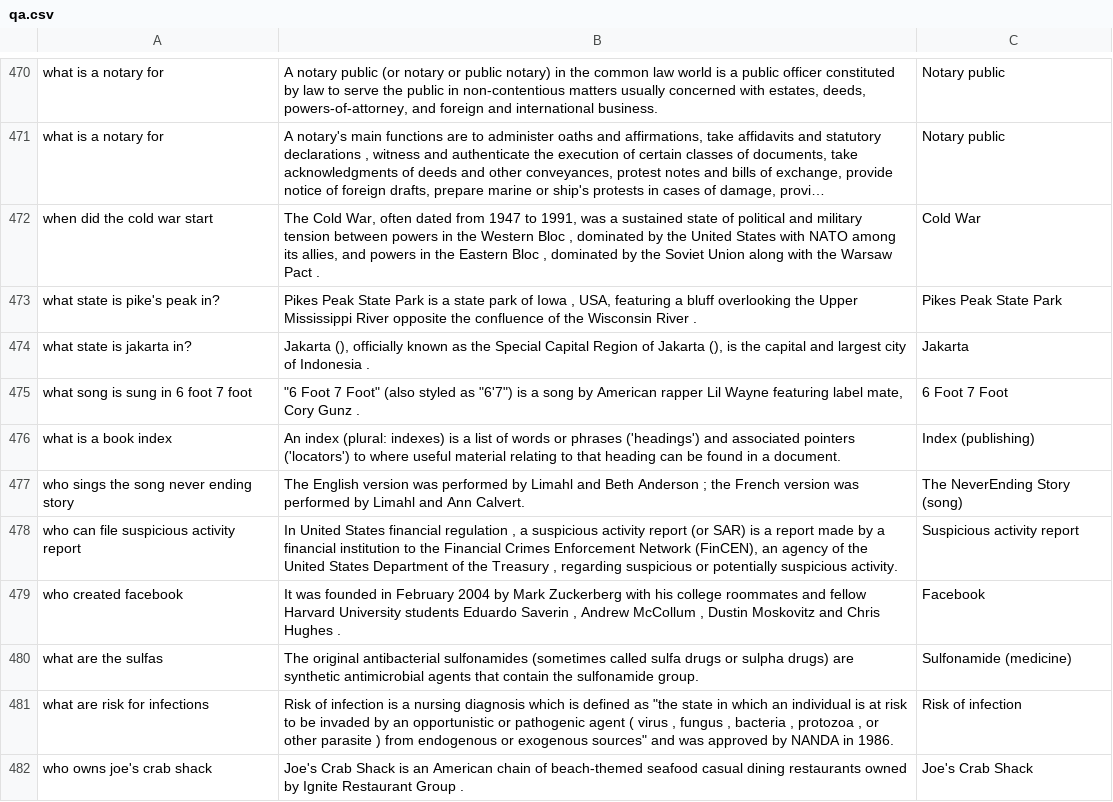
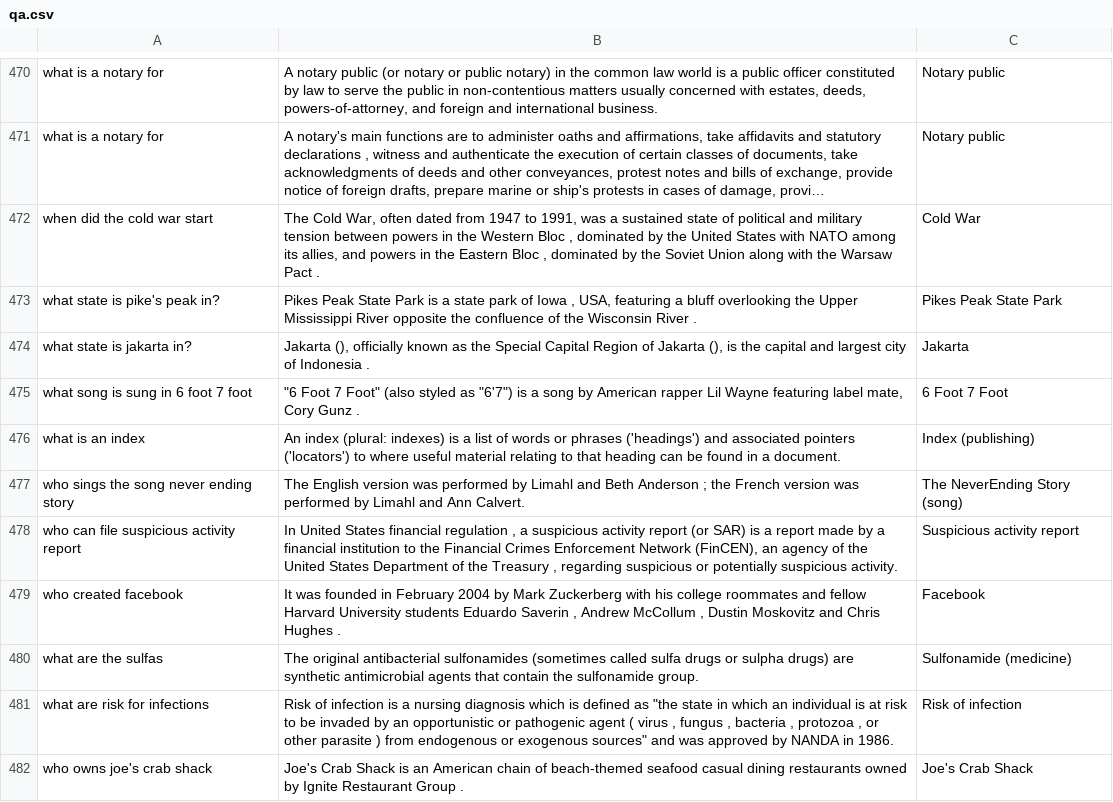
Before and after one commit to haimanhamzah/NLP-Chatbot, a CSV file: Chatbot/qa.csv, drawn as a sheet; only a part is shown, gaps mark what is left out; long unchanged cells end in ….

```diff
--- a/Chatbot/qa.csv
+++ b/Chatbot/qa.csv
@@ -475,3 +475,3 @@ what state is jakarta in?,"Jakarta (), officially known as the Special Capital R
 what song is sung in 6 foot 7 foot,"""6 Foot 7 Foot"" (also styled as ""6'7"") is a song by American rapper Lil Wayne featuring label mate, Cory Gunz .",6 Foot 7 Foot
-what is a book index,An index (plural: indexes) is a list of words or phrases ('headings') and associated pointers ('locators') to where useful material relating to that heading can be found in a document.,Index (publishing)
+what is an index,An index (plural: indexes) is a list of words or phrases ('headings') and associated pointers ('locators') to where useful material relating to that heading can be found in a document.,Index (publishing)
 who sings the song never ending story,The English version was performed by Limahl and Beth Anderson ; the French version was performed by Limahl and Ann Calvert.,The NeverEnding Story (song)
```
Also changed, not shown: Chatbot/small_talk.csv, 12 other files.
